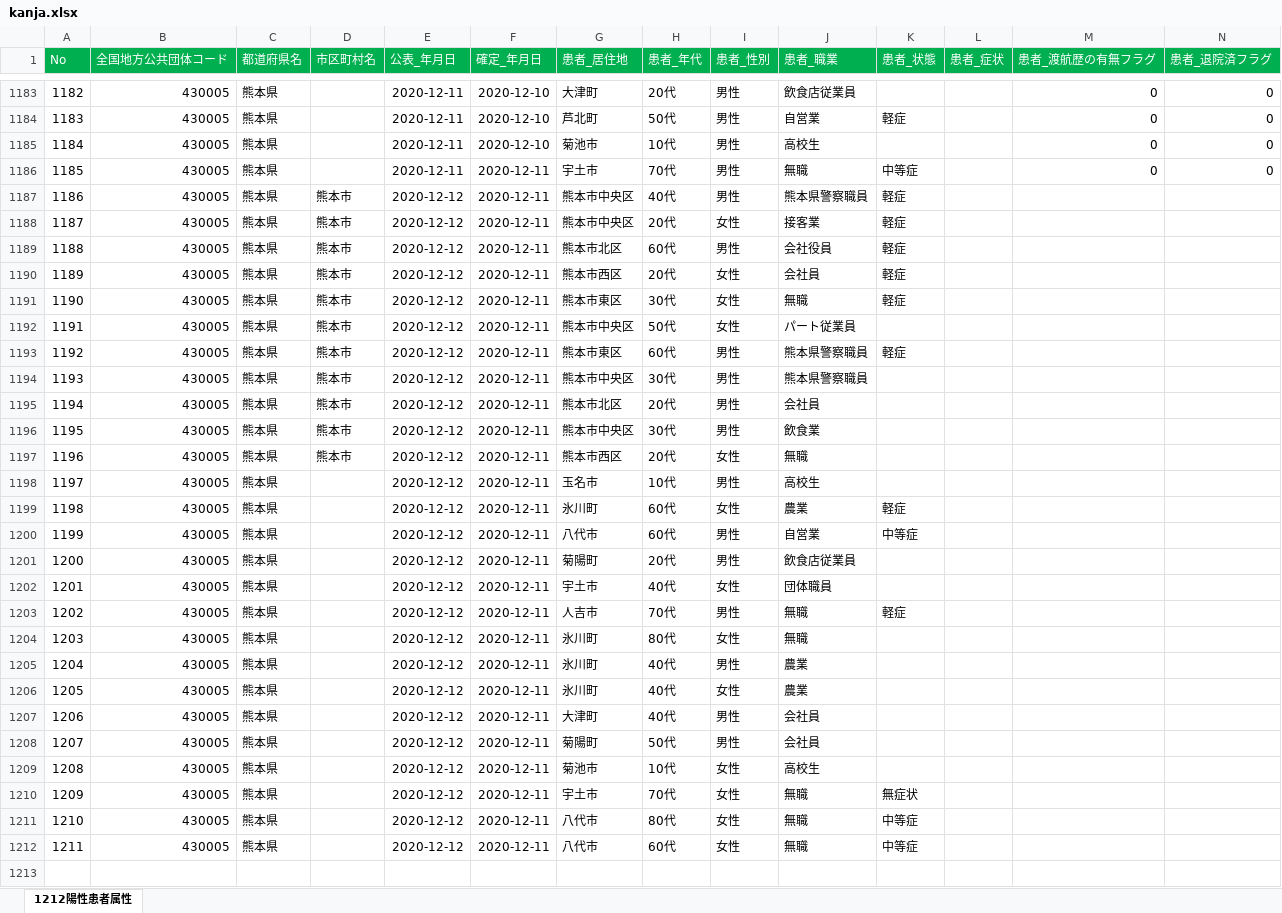
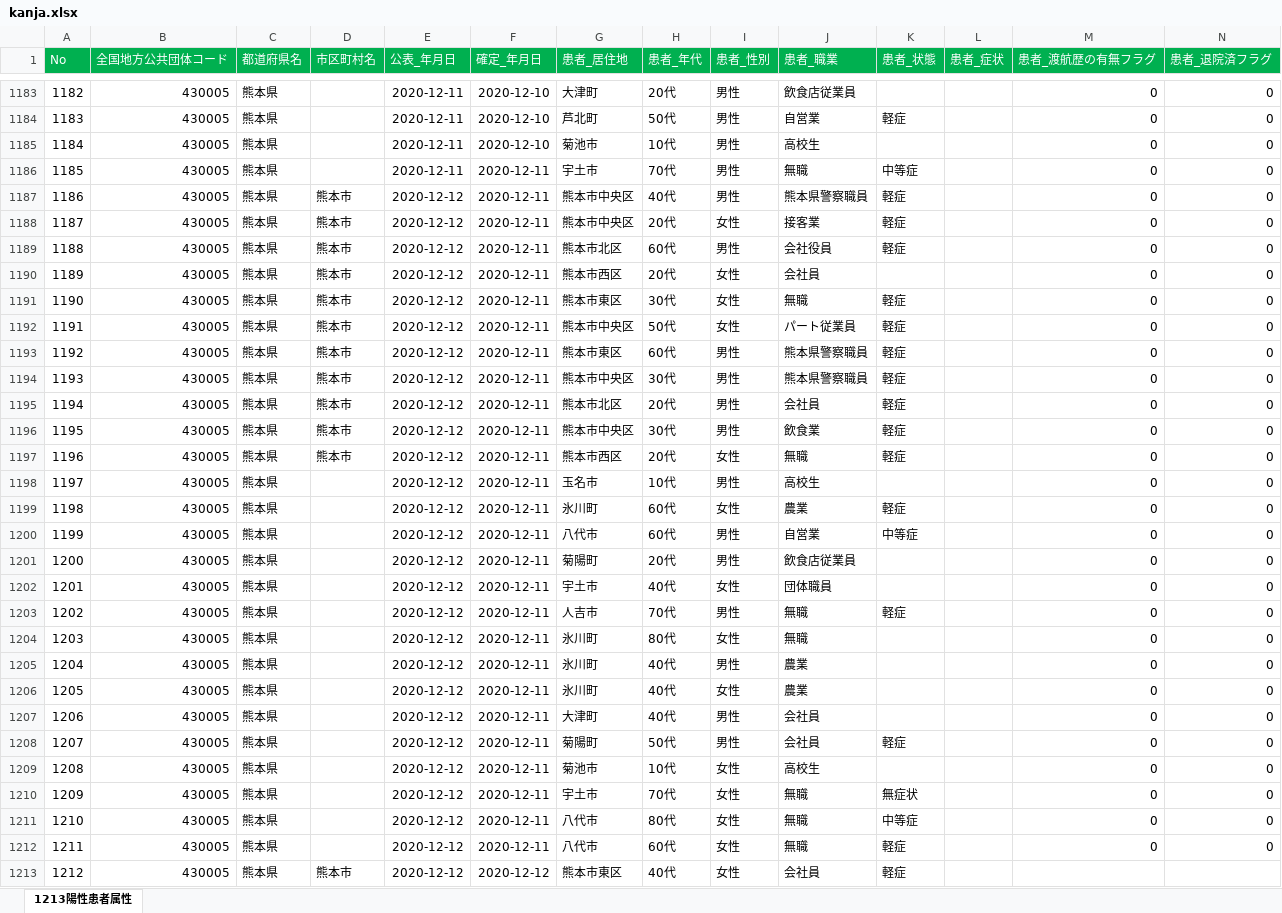
Before and after one commit to makoragi/kumamoto-covid19, an Excel workbook: kanja.xlsx, sheet 1213陽性患者属性, drawn as a sheet; only a part is shown, gaps mark what is left out; values as stored, in another font and other column widths than the file's, no borders; rows hold the shown columns only; the diff covers the shown part only; the diff names each change by its address in the sheet, - before the commit and + after, or states it on an @@ line.

```diff
--- a/kanja.xlsx (sheet 1213陽性患者属性)
+++ b/kanja.xlsx (sheet 1213陽性患者属性)
-sheet tab: 1212陽性患者属性
+sheet tab: 1213陽性患者属性
-M1187:M1212 (患者_渡航歴の有無フラグ): (empty)
+M1187:M1212 (患者_渡航歴の有無フラグ): 0
-N1187:N1212 (患者_退院済フラグ): (empty)
+N1187:N1212 (患者_退院済フラグ): 0
-K1190 (患者_状態): 軽症
+K1190 (患者_状態): (empty)
-K1192 (患者_状態): (empty)
+K1192 (患者_状態): 軽症
-K1194:K1197 (患者_状態): (empty)
+K1194:K1197 (患者_状態): 軽症
-K1208 (患者_状態): (empty)
+K1208 (患者_状態): 軽症
-K1212 (患者_状態): 中等症
+K1212 (患者_状態): 軽症
+row 1213: 1212 | 430005 | 熊本県 | 熊本市 | 2020-12-12 | 2020-12-12 | 熊本市東区 | 40代 | 女性 | 会社員 | 軽症
```
Also changed, not shown: 21 added rows, 18 edited cells and cell formats elsewhere in this sheet, kensa.xlsx, 1 other file.
